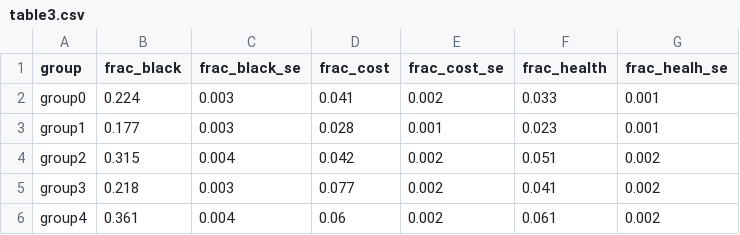
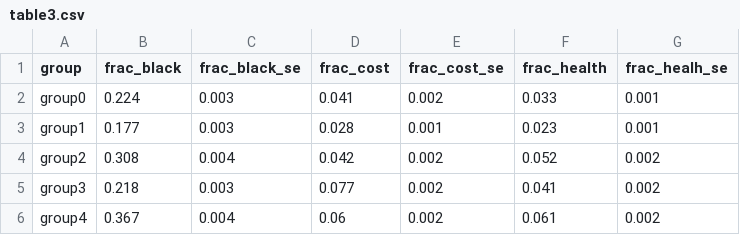
Before and after one commit to yuan25j/390-assignments, a CSV file: results/table3.csv, drawn as a sheet.

```diff
--- a/results/table3.csv
+++ b/results/table3.csv
@@ -3,4 +3,4 @@ group0,0.224,0.003,0.041,0.002,0.033,0.001
 group1,0.177,0.003,0.028,0.001,0.023,0.001
-group2,0.315,0.004,0.042,0.002,0.051,0.002
+group2,0.308,0.004,0.042,0.002,0.052,0.002
 group3,0.218,0.003,0.077,0.002,0.041,0.002
-group4,0.361,0.004,0.06,0.002,0.061,0.002
+group4,0.367,0.004,0.06,0.002,0.061,0.002
```
Also changed, not shown: 10 other files.
